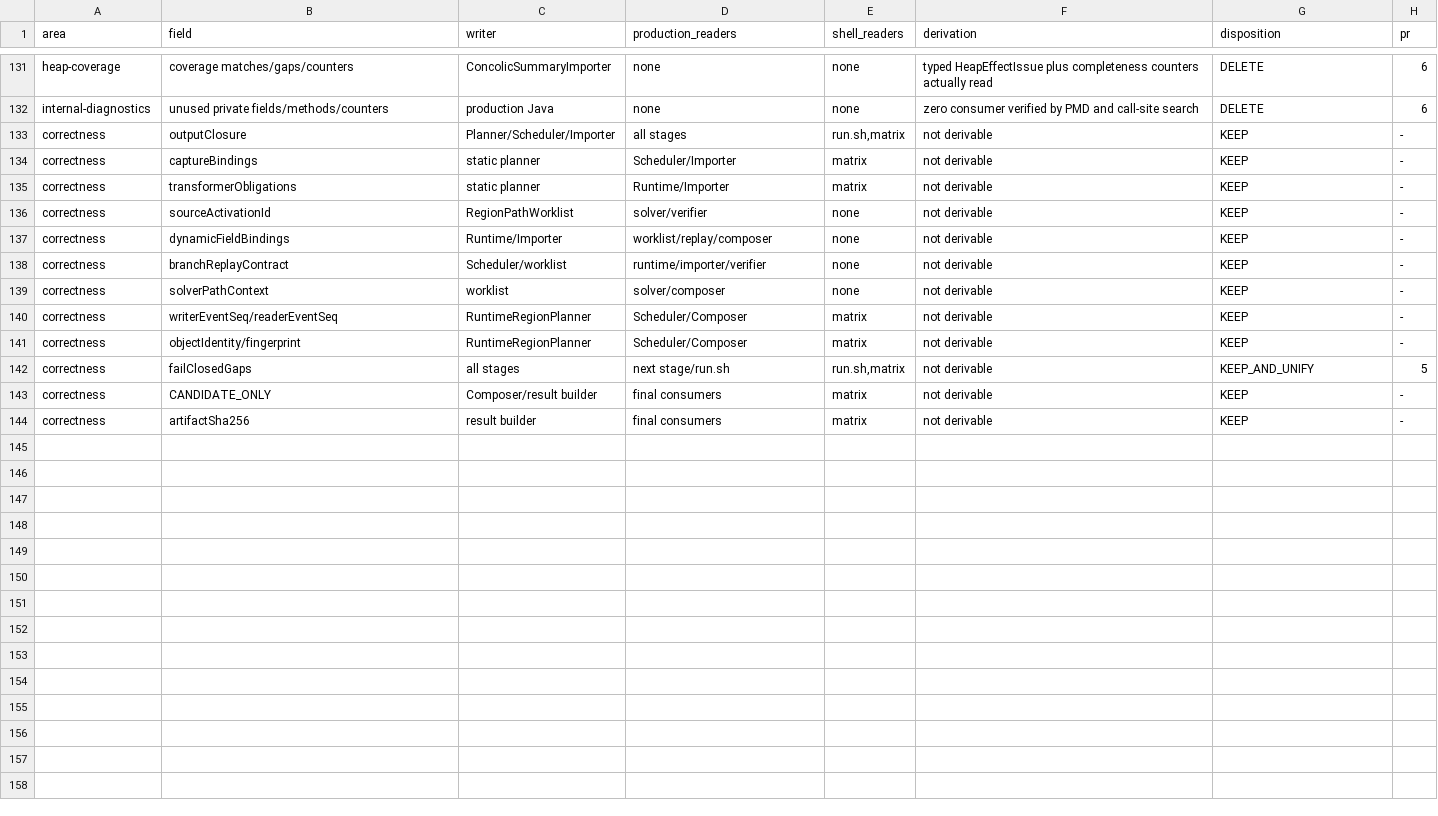
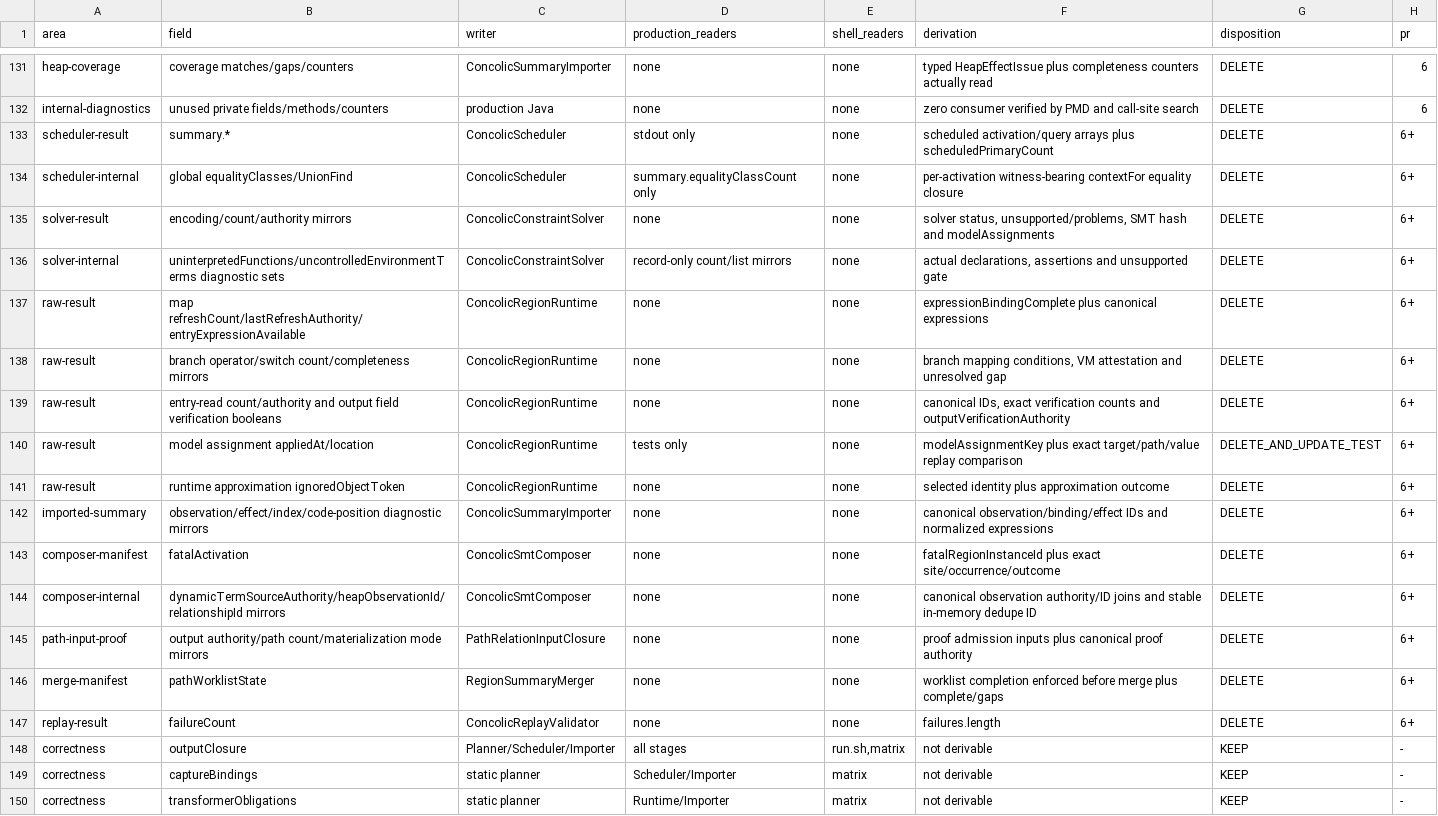
Before and after one commit to JHSUYU/GraphChecker, a TSV file: docs/refactor_field_ledger.tsv, drawn as a sheet; only a part is shown, gaps mark what is left out; the shorter side is filled out with more unchanged rows.

Commit message:
Remove record-only concolic mirrors

```diff
--- a/docs/refactor_field_ledger.tsv
+++ b/docs/refactor_field_ledger.tsv
@@ -132,2 +132,17 @@ heap-coverage	coverage matches/gaps/counters	ConcolicSummaryImporter	none	none	t
 internal-diagnostics	unused private fields/methods/counters	production Java	none	none	zero consumer verified by PMD and call-site search	DELETE	6
+scheduler-result	summary.*	ConcolicScheduler	stdout only	none	scheduled activation/query arrays plus scheduledPrimaryCount	DELETE	6+
+scheduler-internal	global equalityClasses/UnionFind	ConcolicScheduler	summary.equalityClassCount only	none	per-activation witness-bearing contextFor equality closure	DELETE	6+
+solver-result	encoding/count/authority mirrors	ConcolicConstraintSolver	none	none	solver status, unsupported/problems, SMT hash and modelAssignments	DELETE	6+
+solver-internal	uninterpretedFunctions/uncontrolledEnvironmentTerms diagnostic sets	ConcolicConstraintSolver	record-only count/list mirrors	none	actual declarations, assertions and unsupported gate	DELETE	6+
+raw-result	map refreshCount/lastRefreshAuthority/entryExpressionAvailable	ConcolicRegionRuntime	none	none	expressionBindingComplete plus canonical expressions	DELETE	6+
+raw-result	branch operator/switch count/completeness mirrors	ConcolicRegionRuntime	none	none	branch mapping conditions, VM attestation and unresolved gap	DELETE	6+
+raw-result	entry-read count/authority and output field verification booleans	ConcolicRegionRuntime	none	none	canonical IDs, exact verification counts and outputVerificationAuthority	DELETE	6+
+raw-result	model assignment appliedAt/location	ConcolicRegionRuntime	tests only	none	modelAssignmentKey plus exact target/path/value replay comparison	DELETE_AND_UPDATE_TEST	6+
+raw-result	runtime approximation ignoredObjectToken	ConcolicRegionRuntime	none	none	selected identity plus approximation outcome	DELETE	6+
+imported-summary	observation/effect/index/code-position diagnostic mirrors	ConcolicSummaryImporter	none	none	canonical observation/binding/effect IDs and normalized expressions	DELETE	6+
+composer-manifest	fatalActivation	ConcolicSmtComposer	none	none	fatalRegionInstanceId plus exact site/occurrence/outcome	DELETE	6+
+composer-internal	dynamicTermSourceAuthority/heapObservationId/relationshipId mirrors	ConcolicSmtComposer	none	none	canonical observation authority/ID joins and stable in-memory dedupe ID	DELETE	6+
+path-input-proof	output authority/path count/materialization mode mirrors	PathRelationInputClosure	none	none	proof admission inputs plus canonical proof authority	DELETE	6+
+merge-manifest	pathWorklistState	RegionSummaryMerger	none	none	worklist completion enforced before merge plus complete/gaps	DELETE	6+
+replay-result	failureCount	ConcolicReplayValidator	none	none	failures.length	DELETE	6+
 correctness	outputClosure	Planner/Scheduler/Importer	all stages	run.sh,matrix	not derivable	KEEP	-
```
Also changed, not shown: 14 other files.
